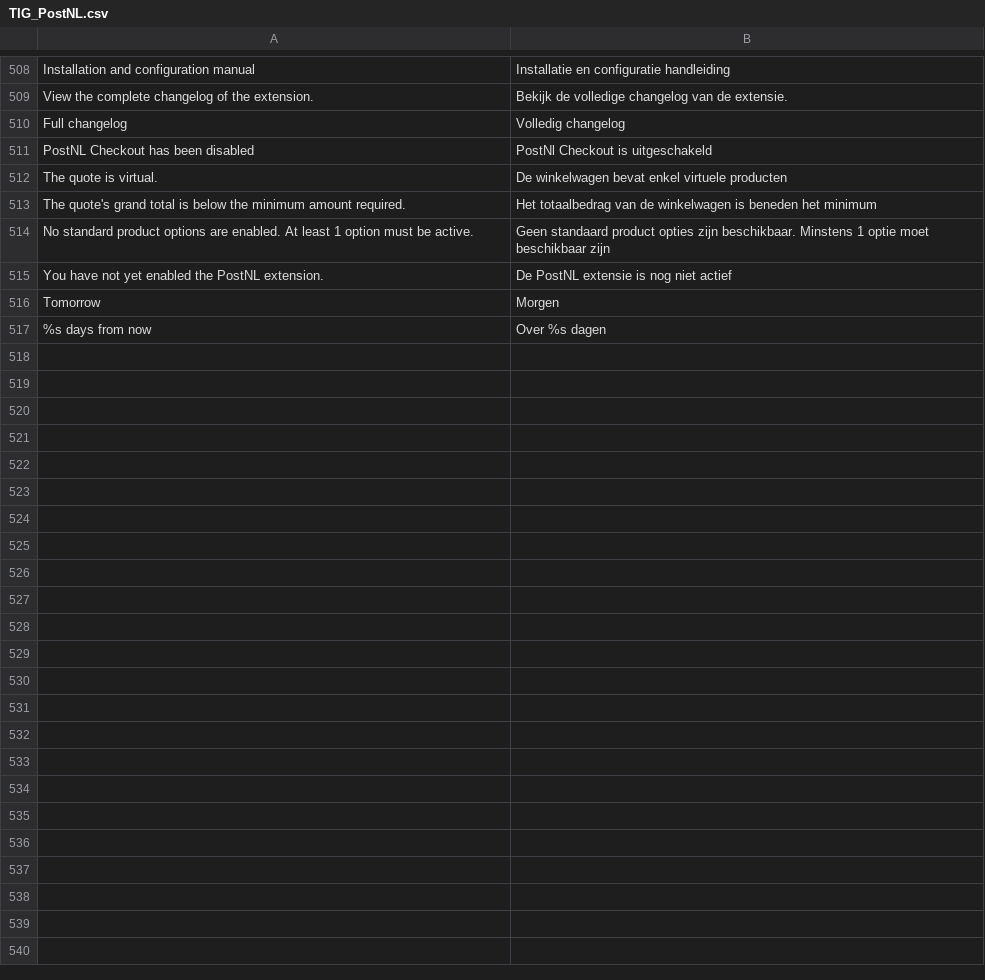
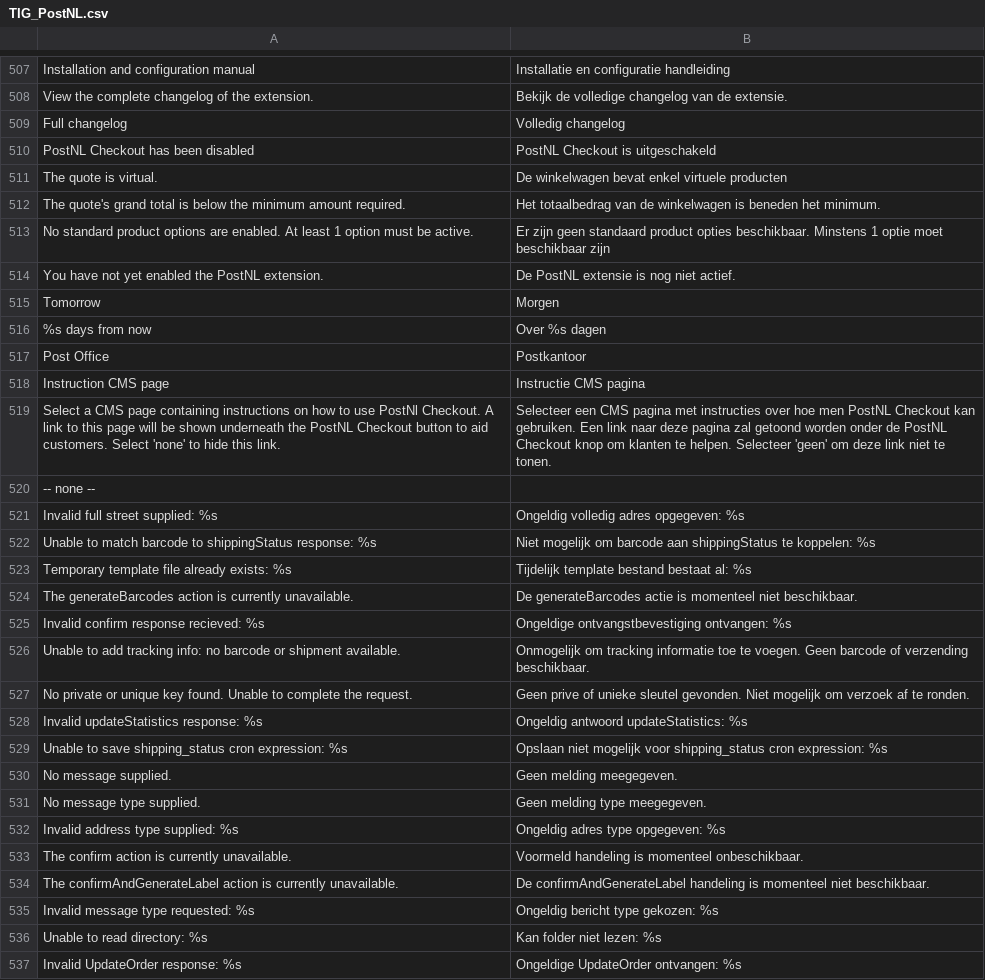
Before and after one commit to postnl/postnl-magento1-End-of-life, a CSV file: app/locale/nl_NL/TIG_PostNL.csv, drawn as a sheet; only a part is shown, gaps mark what is left out; the diff covers the shown part only.

```diff
--- a/app/locale/nl_NL/TIG_PostNL.csv
+++ b/app/locale/nl_NL/TIG_PostNL.csv
@@ -510,8 +509,29 @@ View the complete changelog of the extension.,Bekijk de volledige changelog van
 Full changelog,Volledig changelog
-PostNL Checkout has been disabled,PostNl Checkout is uitgeschakeld
+PostNL Checkout has been disabled,PostNL Checkout is uitgeschakeld
 The quote is virtual.,De winkelwagen bevat enkel virtuele producten
-The quote's grand total is below the minimum amount required.,Het totaalbedrag van de winkelwagen is beneden het minimum
-No standard product options are enabled. At least 1 option must be active.,Geen standaard product opties zijn beschikbaar. Minstens 1 optie moet beschikbaar zijn
-You have not yet enabled the PostNL extension.,De PostNL extensie is nog niet actief
+The quote's grand total is below the minimum amount required.,Het totaalbedrag van de winkelwagen is beneden het minimum.
+No standard product options are enabled. At least 1 option must be active.,Er zijn geen standaard product opties beschikbaar. Minstens 1 optie moet beschikbaar zijn
+You have not yet enabled the PostNL extension.,De PostNL extensie is nog niet actief.
 Tomorrow,Morgen
 %s days from now,Over %s dagen
+Post Office,Postkantoor
+Instruction CMS page,Instructie CMS pagina
+Select a CMS page containing instructions on how to use PostNl Checkout. A link to this page will be shown underneath the PostNL Checkout button to aid customers. Select 'none' to hide this link.,Selecteer een CMS pagina met instructies over hoe men PostNL Checkout kan gebruiken. Een link naar deze pagina zal getoond worden onder de PostNL Checkout knop om klanten te helpen. Selecteer 'geen' om deze link niet te tonen.
+-- none --,
+Invalid full street supplied: %s,Ongeldig volledig adres opgegeven: %s
+Unable to match barcode to shippingStatus response: %s,Niet mogelijk om barcode aan shippingStatus te koppelen: %s
+Temporary template file already exists: %s,Tijdelijk template bestand bestaat al: %s
+The generateBarcodes action is currently unavailable.,De generateBarcodes actie is momenteel niet beschikbaar.
+Invalid confirm response recieved: %s,Ongeldige ontvangstbevestiging ontvangen: %s
+Unable to add tracking info: no barcode or shipment available.,Onmogelijk om tracking informatie toe te voegen. Geen barcode of verzending beschikbaar.
+No private or unique key found. Unable to complete the request.,Geen prive of unieke sleutel gevonden. Niet mogelijk om verzoek af te ronden.
+Invalid updateStatistics response: %s,Ongeldig antwoord updateStatistics: %s
+Unable to save shipping_status cron expression: %s,Opslaan niet mogelijk voor shipping_status cron expression: %s
+No message supplied.,Geen melding meegegeven.
+No message type supplied.,Geen melding type meegegeven.
+Invalid address type supplied: %s,Ongeldig adres type opgegeven: %s
+The confirm action is currently unavailable.,Voormeld handeling is momenteel onbeschikbaar.
+The confirmAndGenerateLabel action is currently unavailable.,De confirmAndGenerateLabel handeling is momenteel niet beschikbaar.
+Invalid message type requested: %s,Ongeldig bericht type gekozen: %s
+Unable to read directory: %s,Kan folder niet lezen: %s
+Invalid UpdateOrder response: %s,Ongeldige UpdateOrder ontvangen: %s
```
Also changed, not shown: 10 added rows, 11 removed rows and 7 edited cells elsewhere in this file, app/locale/en_US/TIG_PostNL.csv, 14 other files.
